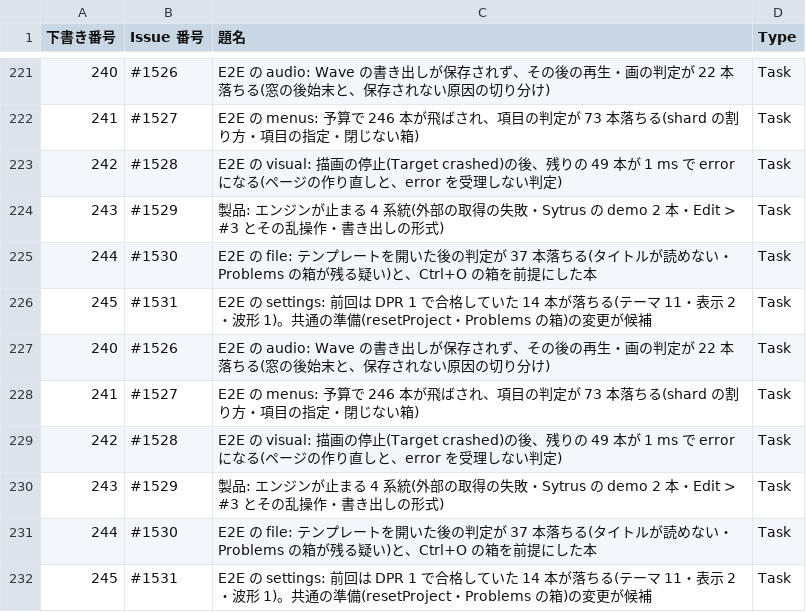
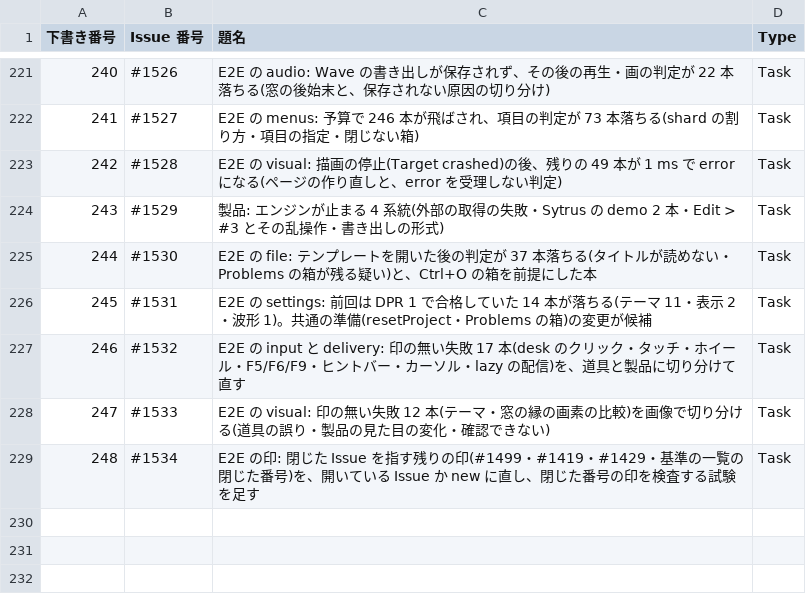
Before and after one commit to signature-studio/signature-studio, a TSV file: pm-work/created-issues.tsv, drawn as a sheet; only a part is shown, gaps mark what is left out; removed rows and columns are numbered as before the commit, all else as after; the diff names each change by its address in the sheet, - before the commit and + after, or states it on an @@ line.

```diff
--- a/pm-work/created-issues.tsv
+++ b/pm-work/created-issues.tsv
-row 227: 240 | #1526 | E2E の audio: Wave の書き出しが保存されず、その後の再生・画の判定が 22 本落ちる(窓の後始末と、保存されない原因の切り分け) | Task
-row 228: 241 | #1527 | E2E の menus: 予算で 246 本が飛ばされ、項目の判定が 73 本落ちる(shard の割り方・項目の指定・閉じない箱) | Task
-row 229: 242 | #1528 | E2E の visual: 描画の停止(Target crashed)の後、残りの 49 本が 1 ms で error になる(ページの作り直しと、error を受理しない判定) | Task
-row 230: 243 | #1529 | 製品: エンジンが止まる 4 系統(外部の取得の失敗・Sytrus の demo 2 本・Edit > #3 とその乱操作・書き出しの形式) | Task
-row 231: 244 | #1530 | E2E の file: テンプレートを開いた後の判定が 37 本落ちる(タイトルが読めない・Problems の箱が残る疑い)と、Ctrl+O の箱を前提にした本 | Task
-row 232: 245 | #1531 | E2E の settings: 前回は DPR 1 で合格していた 14 本が落ちる(テーマ 11・表示 2・波形 1)。共通の準備(resetProject・Problems の箱)の変更が候補 | Task
+row 227: 246 | #1532 | E2E の input と delivery: 印の無い失敗 17 本(desk のクリック・タッチ・ホイール・F5/F6/F9・ヒントバー・カーソル・lazy の配信)を、道具と製品に切り分けて直す | Task
+row 228: 247 | #1533 | E2E の visual: 印の無い失敗 12 本(テーマ・窓の縁の画素の比較)を画像で切り分ける(道具の誤り・製品の見た目の変化・確認できない) | Task
+row 229: 248 | #1534 | E2E の印: 閉じた Issue を指す残りの印(#1499・#1419・#1429・基準の一覧の閉じた番号)を、開いている Issue か new に直し、閉じた番号の印を検査する試験を足す | Task
```
Also changed, not shown: 3 other files.
